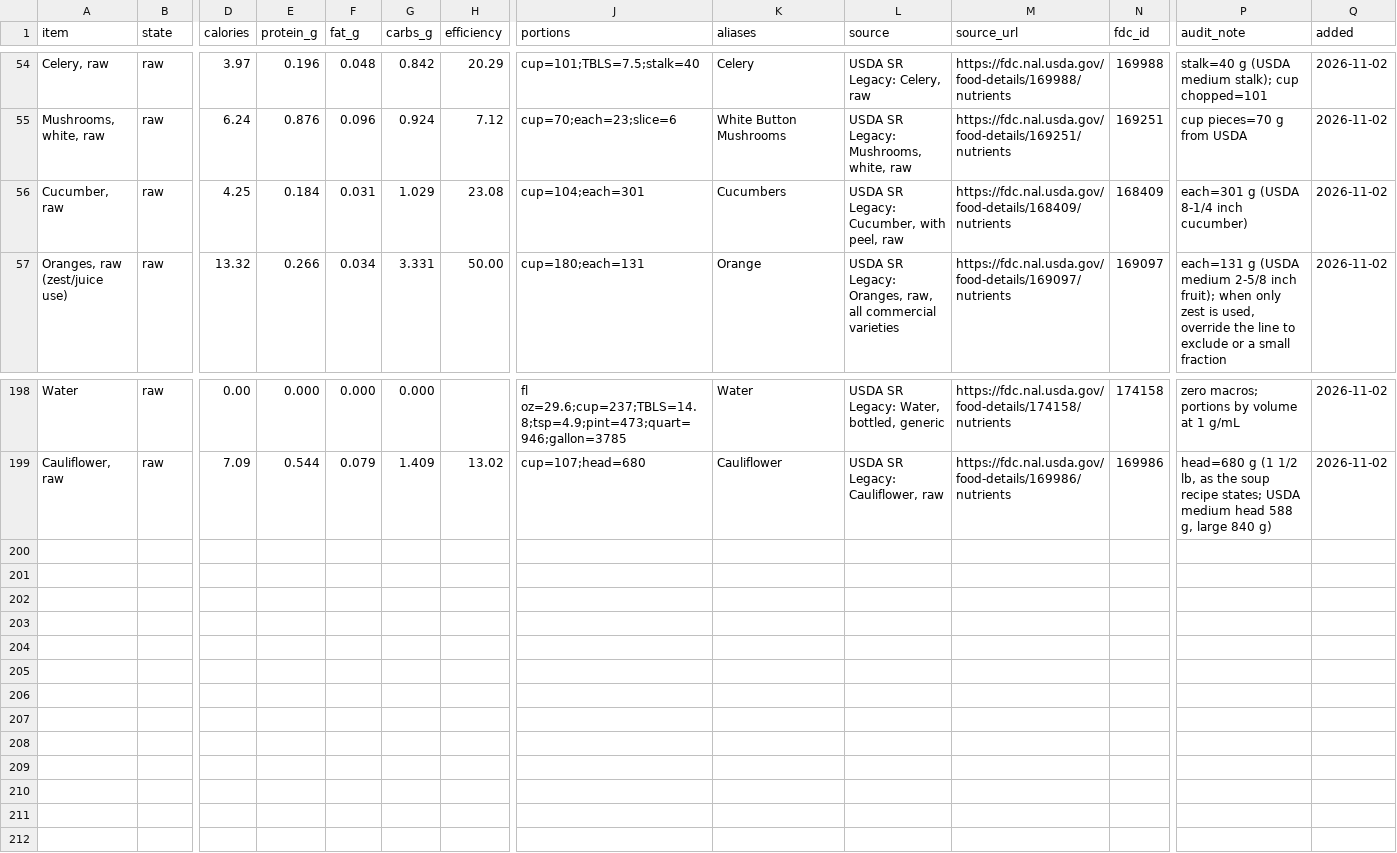
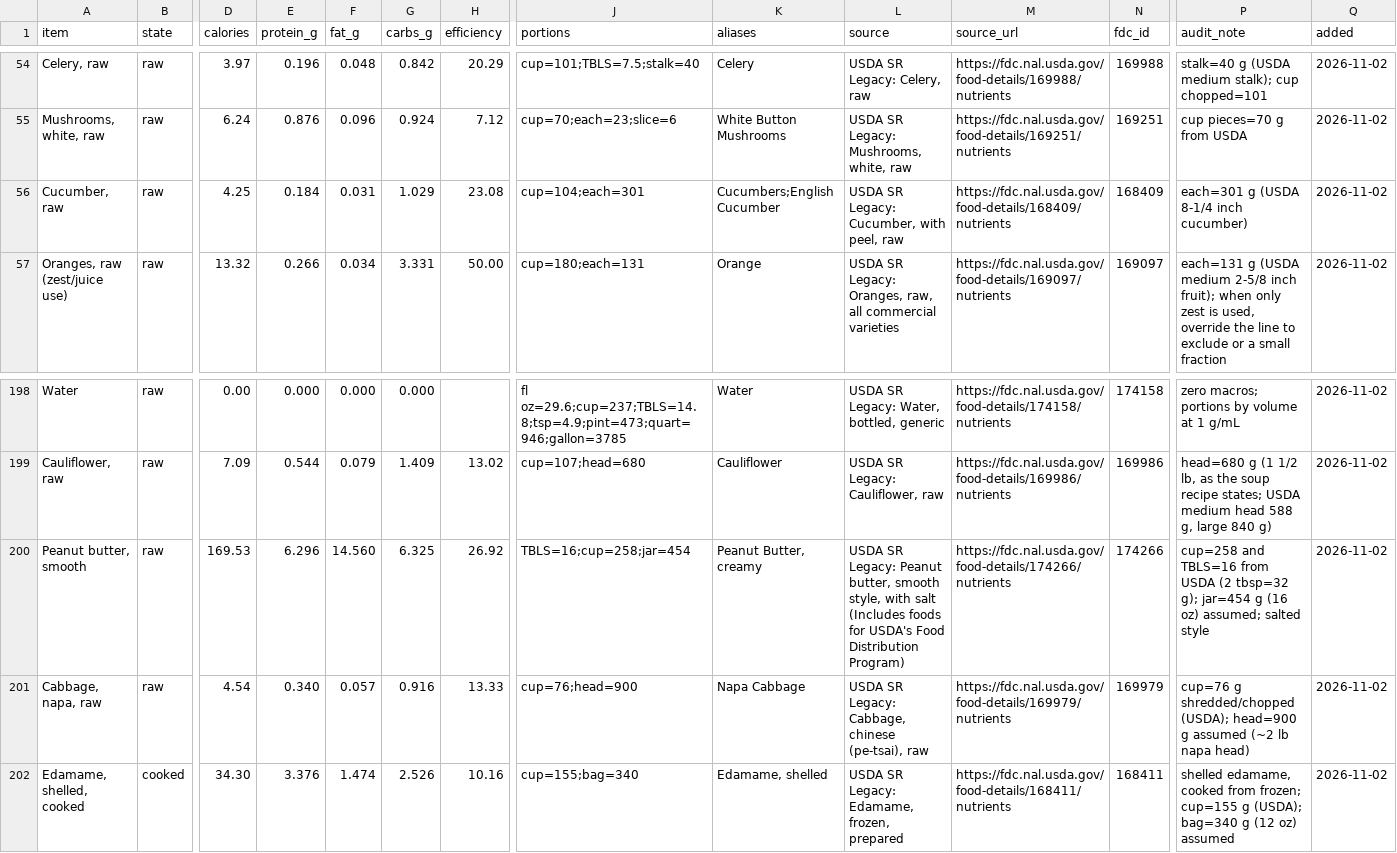
Before and after one commit to ThomasFamilyBot/Chef, a CSV file: data/canonical_ingredients.csv, drawn as a sheet; only a part is shown, gaps mark what is left out; rows hold the shown columns only; the diff names each change by its address in the sheet, - before the commit and + after, or states it on an @@ line.

```diff
--- a/data/canonical_ingredients.csv
+++ b/data/canonical_ingredients.csv
-K56 (aliases): Cucumbers
+K56 (aliases): Cucumbers;English Cucumber
+row 200: Peanut butter, smooth | raw | 169.53 | 6.296 | 14.560 | 6.325 | 26.92 | TBLS=16;cup=258;jar=454 | Peanut Butter, creamy | USDA SR Legacy: Peanut butter, smooth style, with salt (Includes foods for USDA's Food Distribution Program) | https://fdc.nal.usda.gov/food-details/174266/nutrients | 174266 | cup=258 and TBLS=16 from USDA (2 tbsp=32 g); jar=454 g (16 oz) assumed; salted style | 2026-11-02
+row 201: Cabbage, napa, raw | raw | 4.54 | 0.340 | 0.057 | 0.916 | 13.33 | cup=76;head=900 | Napa Cabbage | USDA SR Legacy: Cabbage, chinese (pe-tsai), raw | https://fdc.nal.usda.gov/food-details/169979/nutrients | 169979 | cup=76 g shredded/chopped (USDA); head=900 g assumed (~2 lb napa head) | 2026-11-02
+row 202: Edamame, shelled, cooked | cooked | 34.30 | 3.376 | 1.474 | 2.526 | 10.16 | cup=155;bag=340 | Edamame, shelled | USDA SR Legacy: Edamame, frozen, prepared | https://fdc.nal.usda.gov/food-details/168411/nutrients | 168411 | shelled edamame, cooked from frozen; cup=155 g (USDA); bag=340 g (12 oz) assumed | 2026-11-02
```
Also changed, not shown: 2 other files.
